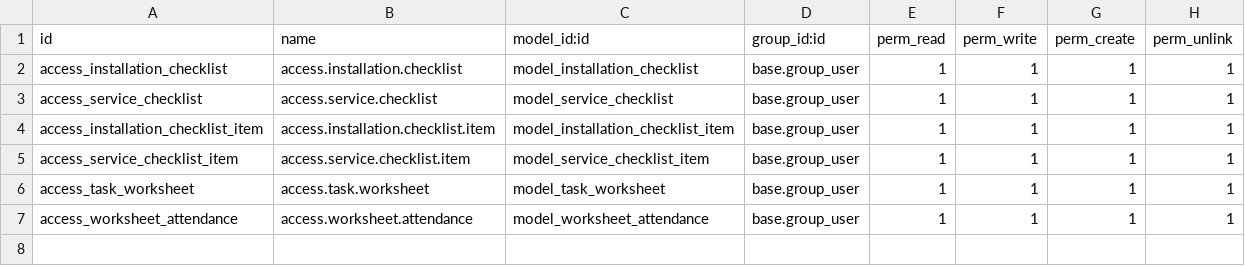
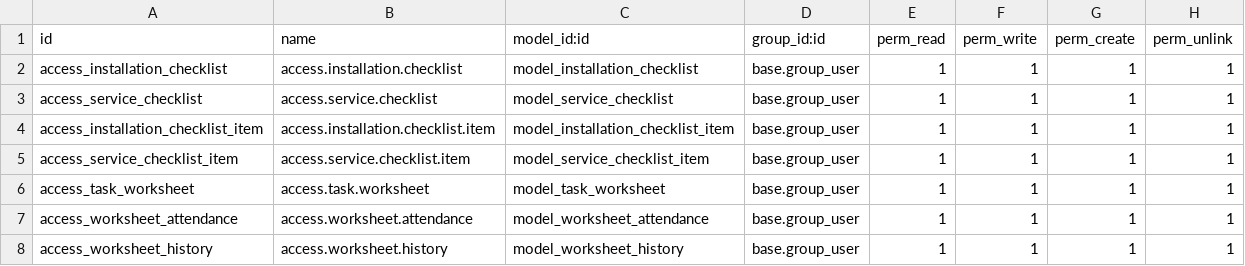
Before and after one commit to FarhanaJahanPT/FarhanaJahanPT.Gitub.io, a CSV file: beyond_worksheet/security/ir.model.access.csv, drawn as a sheet; the diff names each change by its address in the sheet, - before the commit and + after, or states it on an @@ line.

```diff
--- a/beyond_worksheet/security/ir.model.access.csv
+++ b/beyond_worksheet/security/ir.model.access.csv
+row 8: access_worksheet_history | access.worksheet.history | model_worksheet_history | base.group_user | 1 | 1 | 1 | 1
```
Also changed, not shown: 6 other files.
